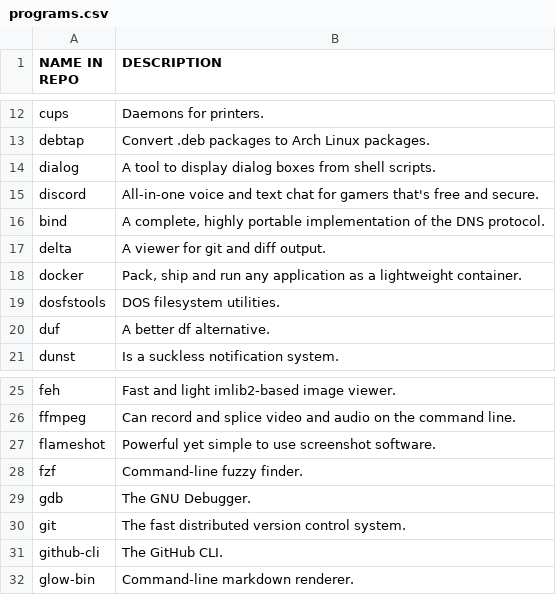
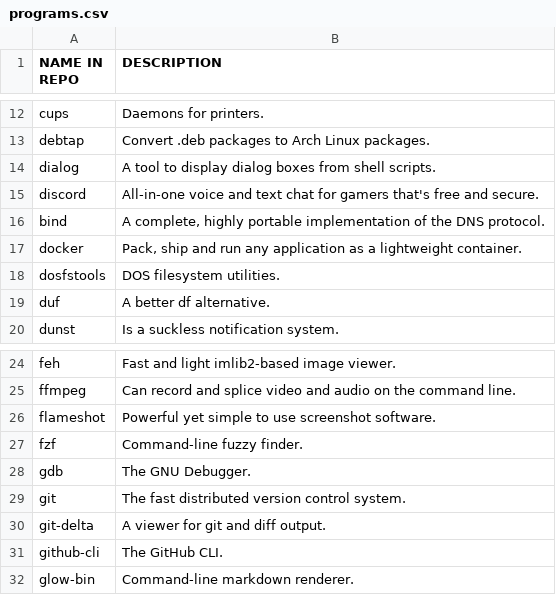
Before and after one commit to mathstylish/dotfiles, a CSV file: programs/programs.csv, drawn as a sheet; only a part is shown, gaps mark what is left out; removed rows and columns are numbered as before the commit, all else as after; the diff names each change by its address in the sheet, - before the commit and + after, or states it on an @@ line.

Commit message:
Update delta to git-delta

```diff
--- a/programs/programs.csv
+++ b/programs/programs.csv
-row 17: delta | A viewer for git and diff output.
+row 30: git-delta | A viewer for git and diff output.
```
